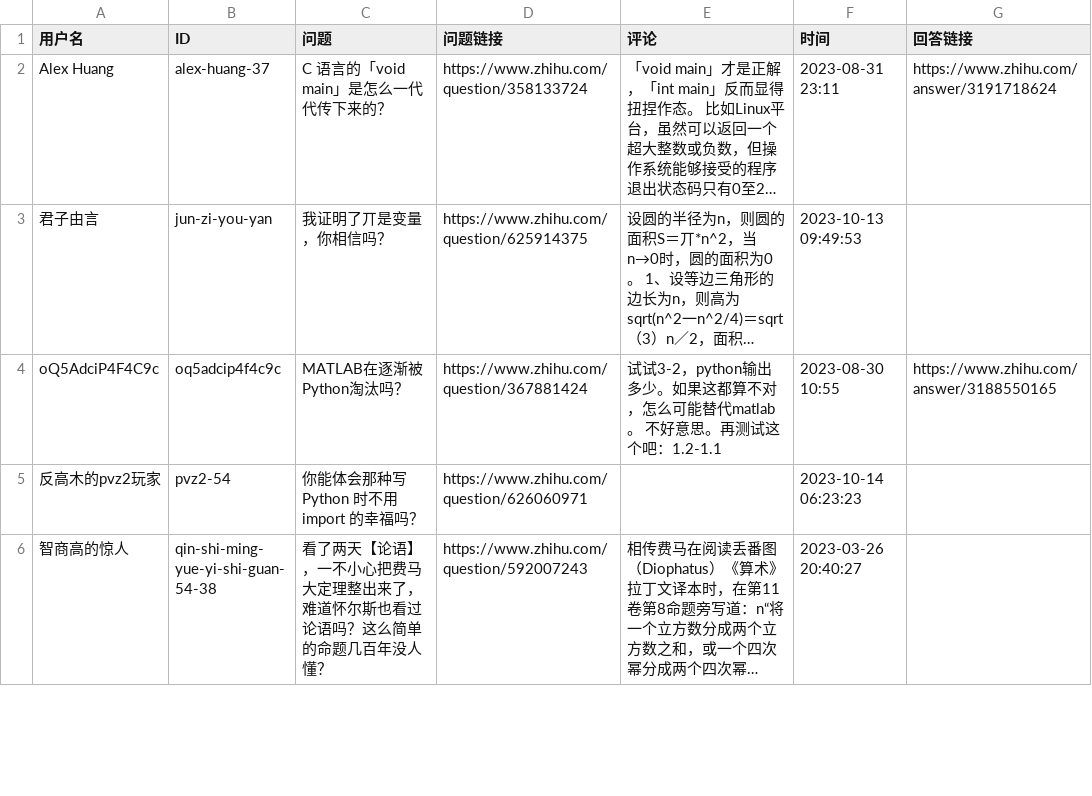
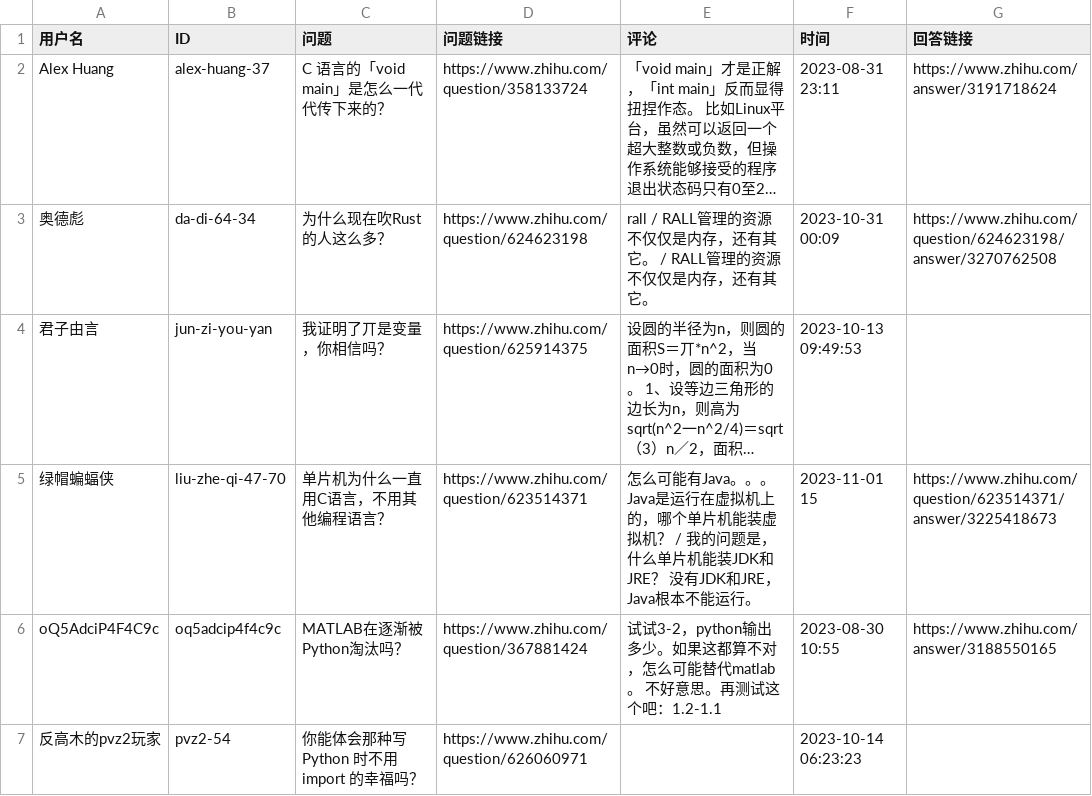
Before and after one commit to blacklisting/zhihu, a CSV file: 民科.csv, drawn as a sheet; only a part is shown; the shorter side is filled out with more unchanged rows; long unchanged cells end in …; the diff names each change by its address in the sheet, - before the commit and + after, or states it on an @@ line.

```diff
--- a/民科.csv
+++ b/民科.csv
+row 3: 奥德彪 | da-di-64-34 | 为什么现在吹Rust的人这么多？ | https://www.zhihu.com/question/624623198 | rall / RALL管理的资源不仅仅是内存，还有其它。 / RALL管理的资源不仅仅是内存，还有其它。 | 2023-10-31 00:09 | https://www.zhihu.com/question/624623198/answer/3270762508
+row 5: 绿帽蝙蝠侠 | liu-zhe-qi-47-70 | 单片机为什么一直用C语言，不用其他编程语言？ | https://www.zhihu.com/question/623514371 | 怎么可能有Java。。。Java是运行在虚拟机上的，哪个单片机能装虚拟机？ / 我的问题是，什么单片机能装JDK和JRE？ 没有JDK和JRE，Java根本不能运行。 | 2023-11-01 15 | https://www.zhihu.com/question/623514371/answer/3225418673
```
Also changed, not shown: 挺以.csv, 1 other file.
